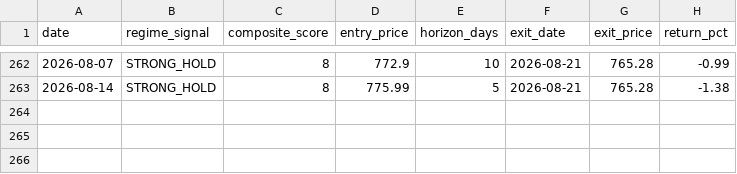
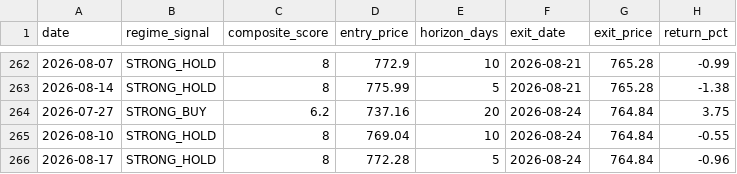
Before and after one commit to one7rade-byte/gex-tracker, a CSV file: signal_performance_log.csv, drawn as a sheet; only a part is shown, gaps mark what is left out; the diff names each change by its address in the sheet, - before the commit and + after, or states it on an @@ line.

Commit message:
Signal performance update 2026-08-25

```diff
--- a/signal_performance_log.csv
+++ b/signal_performance_log.csv
+row 264: 2026-07-27 | STRONG_BUY | 6.2 | 737.16 | 20 | 2026-08-24 | 764.84 | 3.75
+row 265: 2026-08-10 | STRONG_HOLD | 8 | 769.04 | 10 | 2026-08-24 | 764.84 | -0.55
+row 266: 2026-08-17 | STRONG_HOLD | 8 | 772.28 | 5 | 2026-08-24 | 764.84 | -0.96
```
Also changed, not shown: 1 other file.
